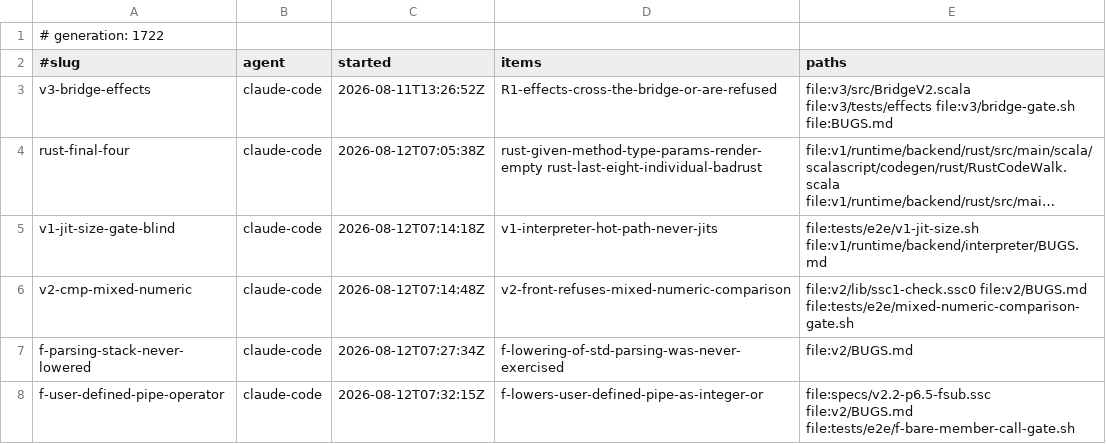
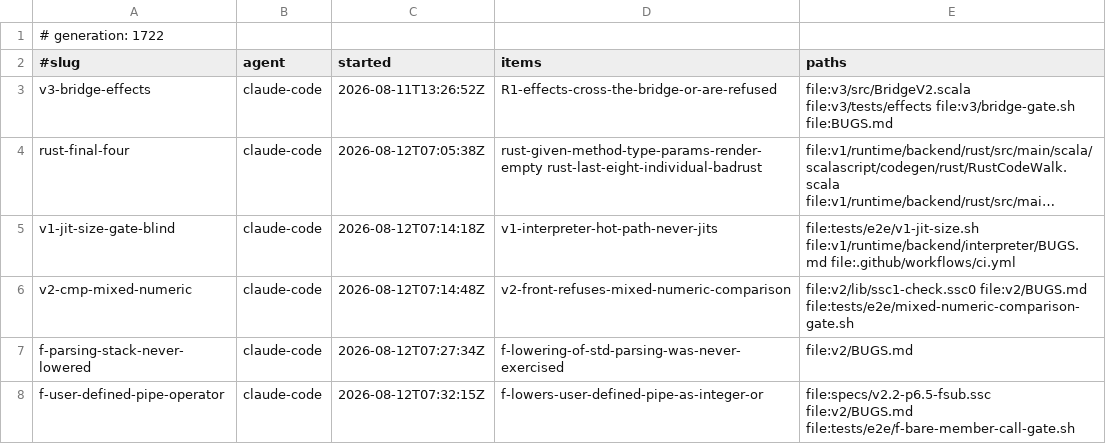
Before and after one commit to sergey-scherbina/scalascript, a TSV file: .work/active/LEDGER.tsv, drawn as a sheet; long unchanged cells end in …; the diff names each change by its address in the sheet, - before the commit and + after, or states it on an @@ line.

Commit message:
claim-update: v1-jit-size-gate-blind — wiring the gate into CI, verified on the installBin staging path [skip ci]

```diff
--- a/.work/active/LEDGER.tsv
+++ b/.work/active/LEDGER.tsv
-E5 (paths): file:tests/e2e/v1-jit-size.sh file:v1/runtime/backend/interpreter/BUGS.md
+E5 (paths): file:tests/e2e/v1-jit-size.sh file:v1/runtime/backend/interpreter/BUGS.md file:.github/workflows/ci.yml
```
Also changed, not shown: 1 other file.
